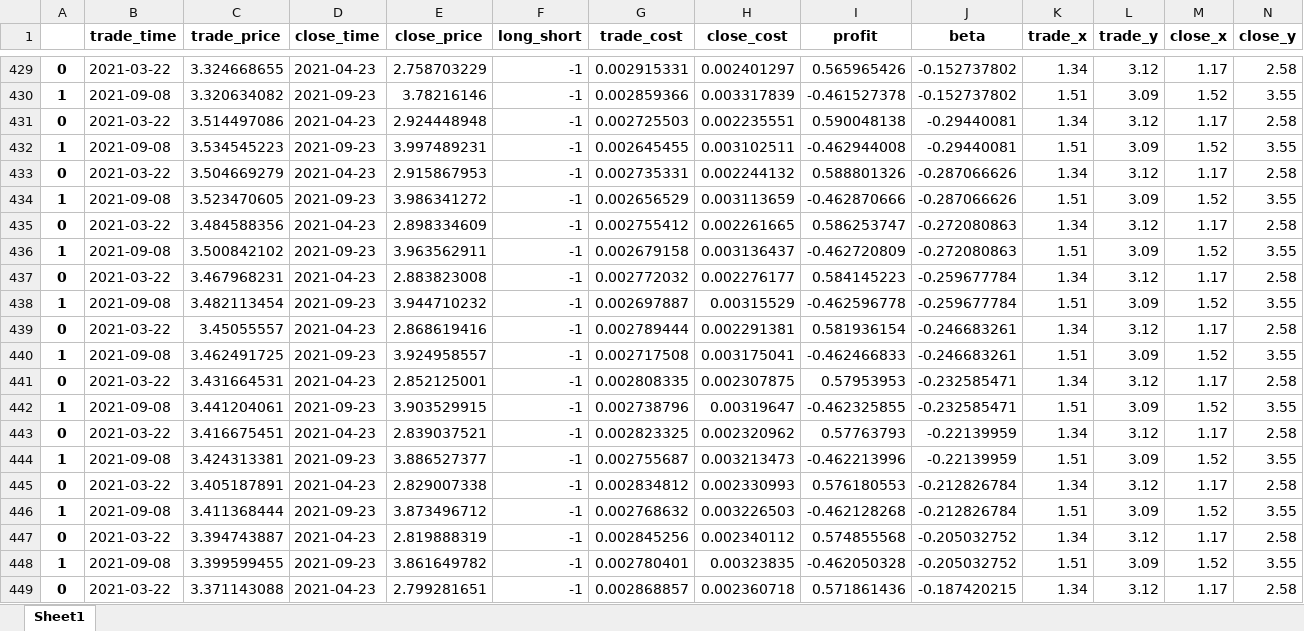
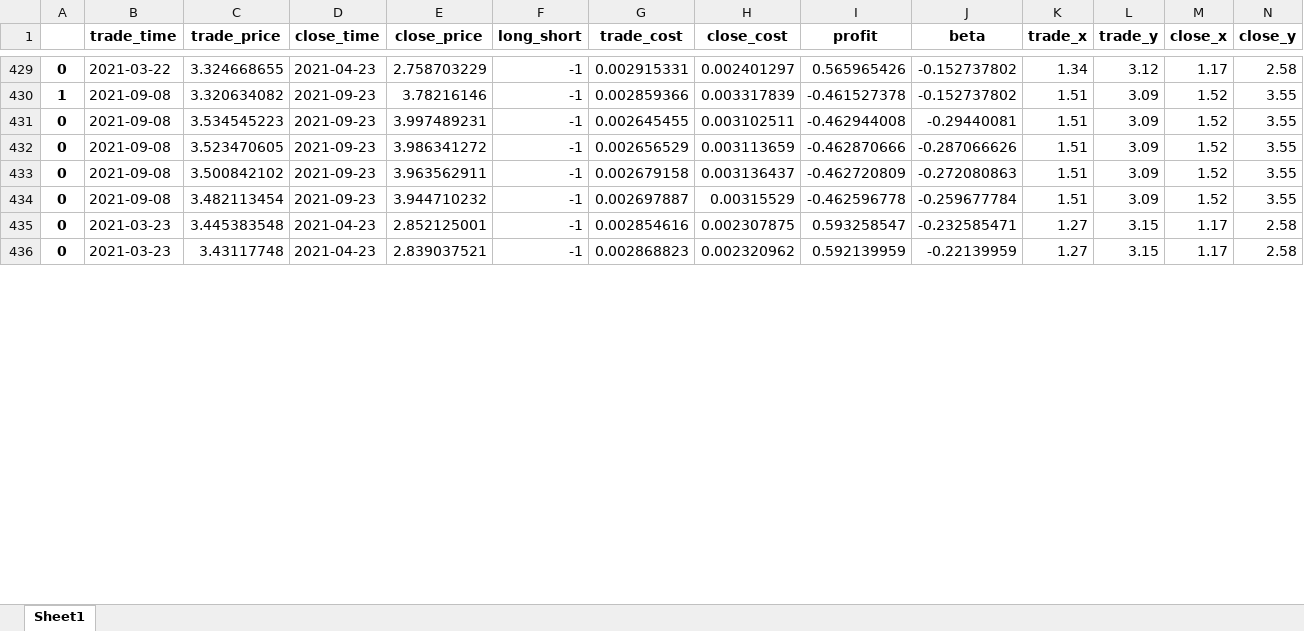
Before and after one commit to quanttrade/product, an Excel workbook: s60_signal/position-00991-601991.xlsx, sheet Sheet1, drawn as a sheet; only a part is shown, gaps mark what is left out; values as stored, in another font and other column widths than the file's, no borders; removed rows and columns are numbered as before the commit, all else as after; rows hold the shown columns only; the diff covers the shown part only; the diff names each change by its address in the sheet, - before the commit and + after, or states it on an @@ line.

```diff
--- a/s60_signal/position-00991-601991.xlsx (sheet Sheet1)
+++ b/s60_signal/position-00991-601991.xlsx (sheet Sheet1)
-row 431: 0 | 2021-03-22 | 3.514497086 | 2021-04-23 | 2.924448948 | -1 | 0.002725503 | 0.002235551 | 0.590048138 | -0.29440081 | 1.34 | 3.12 | 1.17 | 2.58
-A431: 1
+A431: 0
-row 433: 0 | 2021-03-22 | 3.504669279 | 2021-04-23 | 2.915867953 | -1 | 0.002735331 | 0.002244132 | 0.588801326 | -0.287066626 | 1.34 | 3.12 | 1.17 | 2.58
-A432: 1
+A432: 0
-row 435: 0 | 2021-03-22 | 3.484588356 | 2021-04-23 | 2.898334609 | -1 | 0.002755412 | 0.002261665 | 0.586253747 | -0.272080863 | 1.34 | 3.12 | 1.17 | 2.58
-A433: 1
+A433: 0
-row 437: 0 | 2021-03-22 | 3.467968231 | 2021-04-23 | 2.883823008 | -1 | 0.002772032 | 0.002276177 | 0.584145223 | -0.259677784 | 1.34 | 3.12 | 1.17 | 2.58
-A434: 1
+A434: 0
-row 439: 0 | 2021-03-22 | 3.45055557 | 2021-04-23 | 2.868619416 | -1 | 0.002789444 | 0.002291381 | 0.581936154 | -0.246683261 | 1.34 | 3.12 | 1.17 | 2.58
-row 440: 1 | 2021-09-08 | 3.462491725 | 2021-09-23 | 3.924958557 | -1 | 0.002717508 | 0.003175041 | -0.462466833 | -0.246683261 | 1.51 | 3.09 | 1.52 | 3.55
-B435 (trade_time): 2021-03-22
+B435 (trade_time): 2021-03-23
-C435 (trade_price): 3.431664531
+C435 (trade_price): 3.445383548
-G435 (trade_cost): 0.002808335
+G435 (trade_cost): 0.002854616
-I435 (profit): 0.57953953
+I435 (profit): 0.593258547
-K435 (trade_x): 1.34
+K435 (trade_x): 1.27
-L435 (trade_y): 3.12
+L435 (trade_y): 3.15
-row 442: 1 | 2021-09-08 | 3.441204061 | 2021-09-23 | 3.903529915 | -1 | 0.002738796 | 0.00319647 | -0.462325855 | -0.232585471 | 1.51 | 3.09 | 1.52 | 3.55
-B436 (trade_time): 2021-03-22
+B436 (trade_time): 2021-03-23
-C436 (trade_price): 3.416675451
+C436 (trade_price): 3.43117748
-G436 (trade_cost): 0.002823325
+G436 (trade_cost): 0.002868823
-I436 (profit): 0.57763793
+I436 (profit): 0.592139959
-K436 (trade_x): 1.34
+K436 (trade_x): 1.27
-L436 (trade_y): 3.12
+L436 (trade_y): 3.15
-row 444: 1 | 2021-09-08 | 3.424313381 | 2021-09-23 | 3.886527377 | -1 | 0.002755687 | 0.003213473 | -0.462213996 | -0.22139959 | 1.51 | 3.09 | 1.52 | 3.55
-row 445: 0 | 2021-03-22 | 3.405187891 | 2021-04-23 | 2.829007338 | -1 | 0.002834812 | 0.002330993 | 0.576180553 | -0.212826784 | 1.34 | 3.12 | 1.17 | 2.58
-row 446: 1 | 2021-09-08 | 3.411368444 | 2021-09-23 | 3.873496712 | -1 | 0.002768632 | 0.003226503 | -0.462128268 | -0.212826784 | 1.51 | 3.09 | 1.52 | 3.55
-row 447: 0 | 2021-03-22 | 3.394743887 | 2021-04-23 | 2.819888319 | -1 | 0.002845256 | 0.002340112 | 0.574855568 | -0.205032752 | 1.34 | 3.12 | 1.17 | 2.58
-row 448: 1 | 2021-09-08 | 3.399599455 | 2021-09-23 | 3.861649782 | -1 | 0.002780401 | 0.00323835 | -0.462050328 | -0.205032752 | 1.51 | 3.09 | 1.52 | 3.55
-row 449: 0 | 2021-03-22 | 3.371143088 | 2021-04-23 | 2.799281651 | -1 | 0.002868857 | 0.002360718 | 0.571861436 | -0.187420215 | 1.34 | 3.12 | 1.17 | 2.58
```
Also changed, not shown: 5 added rows, 27 removed rows and 60 edited cells elsewhere in this sheet, s60_signal/position-00358-600362.xlsx, s60_signal/position-00386-600028.xlsx, 55 other files.
